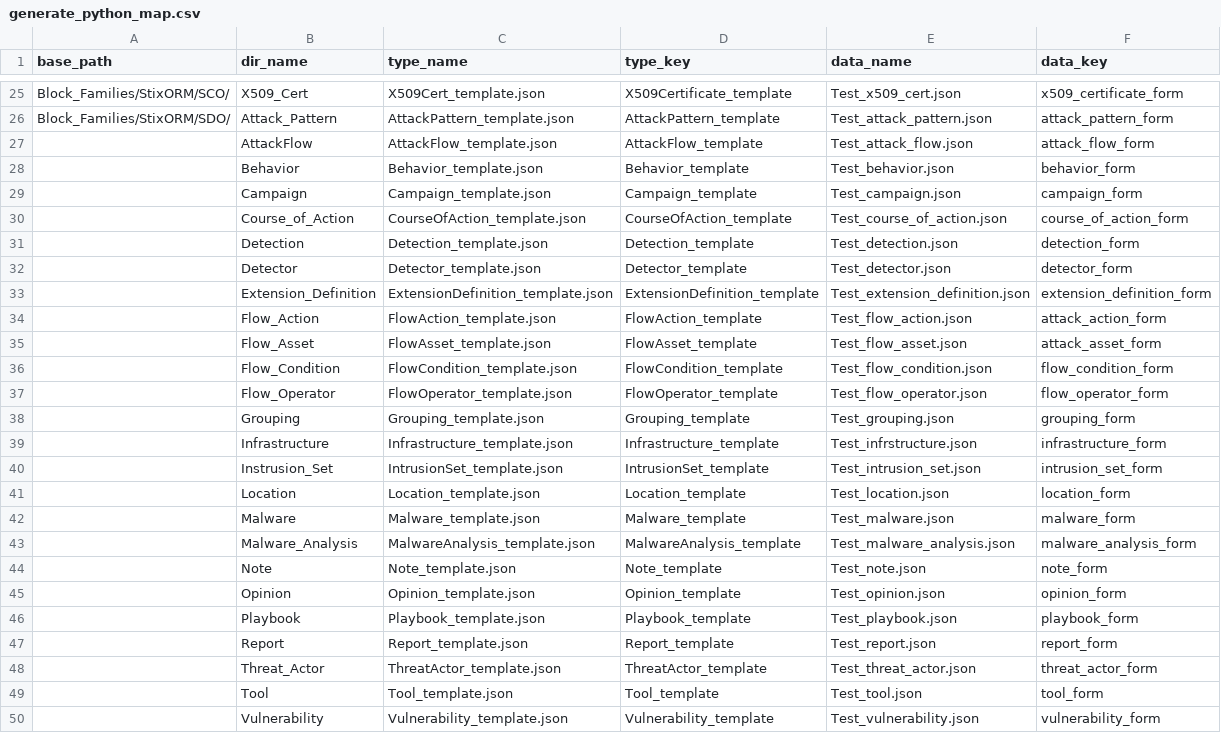
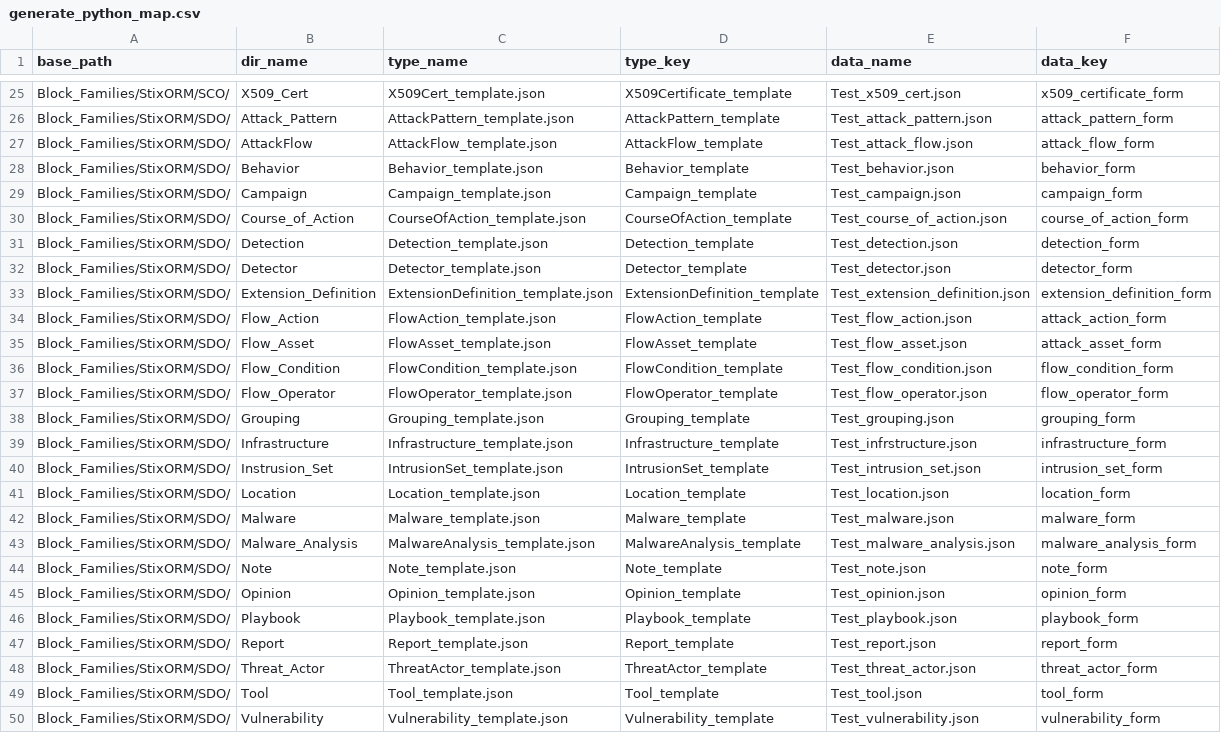
Before and after one commit to typerefinery-ai/brett_blocks, a CSV file: Block_Families/StixORM/generate_python_map.csv, drawn as a sheet; only a part is shown, gaps mark what is left out.

Commit message:
Improving the Generate Python Map

```diff
--- a/Block_Families/StixORM/generate_python_map.csv
+++ b/Block_Families/StixORM/generate_python_map.csv
@@ -26,25 +26,25 @@ Block_Families/StixORM/SCO/,X509_Cert,X509Cert_template.json,X509Certificate_tem
 Block_Families/StixORM/SDO/,Attack_Pattern,AttackPattern_template.json,AttackPattern_template,Test_attack_pattern.json,attack_pattern_form
-,AttackFlow,AttackFlow_template.json,AttackFlow_template,Test_attack_flow.json,attack_flow_form
-,Behavior,Behavior_template.json,Behavior_template,Test_behavior.json,behavior_form
-,Campaign,Campaign_template.json,Campaign_template,Test_campaign.json,campaign_form
-,Course_of_Action,CourseOfAction_template.json,CourseOfAction_template,Test_course_of_action.json,course_of_action_form
-,Detection,Detection_template.json,Detection_template,Test_detection.json,detection_form
-,Detector,Detector_template.json,Detector_template,Test_detector.json,detector_form
-,Extension_Definition,ExtensionDefinition_template.json,ExtensionDefinition_template,Test_extension_definition.json,extension_definition_form
-,Flow_Action,FlowAction_template.json,FlowAction_template,Test_flow_action.json,attack_action_form
-,Flow_Asset,FlowAsset_template.json,FlowAsset_template,Test_flow_asset.json,attack_asset_form
-,Flow_Condition,FlowCondition_template.json,FlowCondition_template,Test_flow_condition.json,flow_condition_form
-,Flow_Operator,FlowOperator_template.json,FlowOperator_template,Test_flow_operator.json,flow_operator_form
-,Grouping,Grouping_template.json,Grouping_template,Test_grouping.json,grouping_form
-,Infrastructure,Infrastructure_template.json,Infrastructure_template,Test_infrstructure.json,infrastructure_form
-,Instrusion_Set,IntrusionSet_template.json,IntrusionSet_template,Test_intrusion_set.json,intrusion_set_form
-,Location,Location_template.json,Location_template,Test_location.json,location_form
-,Malware,Malware_template.json,Malware_template,Test_malware.json,malware_form
-,Malware_Analysis,MalwareAnalysis_template.json,MalwareAnalysis_template,Test_malware_analysis.json,malware_analysis_form
-,Note,Note_template.json,Note_template,Test_note.json,note_form
-,Opinion,Opinion_template.json,Opinion_template,Test_opinion.json,opinion_form
-,Playbook,Playbook_template.json,Playbook_template,Test_playbook.json,playbook_form
-,Report,Report_template.json,Report_template,Test_report.json,report_form
-,Threat_Actor,ThreatActor_template.json,ThreatActor_template,Test_threat_actor.json,threat_actor_form
-,Tool,Tool_template.json,Tool_template,Test_tool.json,tool_form
-,Vulnerability,Vulnerability_template.json,Vulnerability_template,Test_vulnerability.json,vulnerability_form
+Block_Families/StixORM/SDO/,AttackFlow,AttackFlow_template.json,AttackFlow_template,Test_attack_flow.json,attack_flow_form
+Block_Families/StixORM/SDO/,Behavior,Behavior_template.json,Behavior_template,Test_behavior.json,behavior_form
+Block_Families/StixORM/SDO/,Campaign,Campaign_template.json,Campaign_template,Test_campaign.json,campaign_form
+Block_Families/StixORM/SDO/,Course_of_Action,CourseOfAction_template.json,CourseOfAction_template,Test_course_of_action.json,course_of_action_form
+Block_Families/StixORM/SDO/,Detection,Detection_template.json,Detection_template,Test_detection.json,detection_form
+Block_Families/StixORM/SDO/,Detector,Detector_template.json,Detector_template,Test_detector.json,detector_form
+Block_Families/StixORM/SDO/,Extension_Definition,ExtensionDefinition_template.json,ExtensionDefinition_template,Test_extension_definition.json,extension_definition_form
+Block_Families/StixORM/SDO/,Flow_Action,FlowAction_template.json,FlowAction_template,Test_flow_action.json,attack_action_form
+Block_Families/StixORM/SDO/,Flow_Asset,FlowAsset_template.json,FlowAsset_template,Test_flow_asset.json,attack_asset_form
+Block_Families/StixORM/SDO/,Flow_Condition,FlowCondition_template.json,FlowCondition_template,Test_flow_condition.json,flow_condition_form
+Block_Families/StixORM/SDO/,Flow_Operator,FlowOperator_template.json,FlowOperator_template,Test_flow_operator.json,flow_operator_form
+Block_Families/StixORM/SDO/,Grouping,Grouping_template.json,Grouping_template,Test_grouping.json,grouping_form
+Block_Families/StixORM/SDO/,Infrastructure,Infrastructure_template.json,Infrastructure_template,Test_infrstructure.json,infrastructure_form
+Block_Families/StixORM/SDO/,Instrusion_Set,IntrusionSet_template.json,IntrusionSet_template,Test_intrusion_set.json,intrusion_set_form
+Block_Families/StixORM/SDO/,Location,Location_template.json,Location_template,Test_location.json,location_form
+Block_Families/StixORM/SDO/,Malware,Malware_template.json,Malware_template,Test_malware.json,malware_form
+Block_Families/StixORM/SDO/,Malware_Analysis,MalwareAnalysis_template.json,MalwareAnalysis_template,Test_malware_analysis.json,malware_analysis_form
+Block_Families/StixORM/SDO/,Note,Note_template.json,Note_template,Test_note.json,note_form
+Block_Families/StixORM/SDO/,Opinion,Opinion_template.json,Opinion_template,Test_opinion.json,opinion_form
+Block_Families/StixORM/SDO/,Playbook,Playbook_template.json,Playbook_template,Test_playbook.json,playbook_form
+Block_Families/StixORM/SDO/,Report,Report_template.json,Report_template,Test_report.json,report_form
+Block_Families/StixORM/SDO/,Threat_Actor,ThreatActor_template.json,ThreatActor_template,Test_threat_actor.json,threat_actor_form
+Block_Families/StixORM/SDO/,Tool,Tool_template.json,Tool_template,Test_tool.json,tool_form
+Block_Families/StixORM/SDO/,Vulnerability,Vulnerability_template.json,Vulnerability_template,Test_vulnerability.json,vulnerability_form
```
